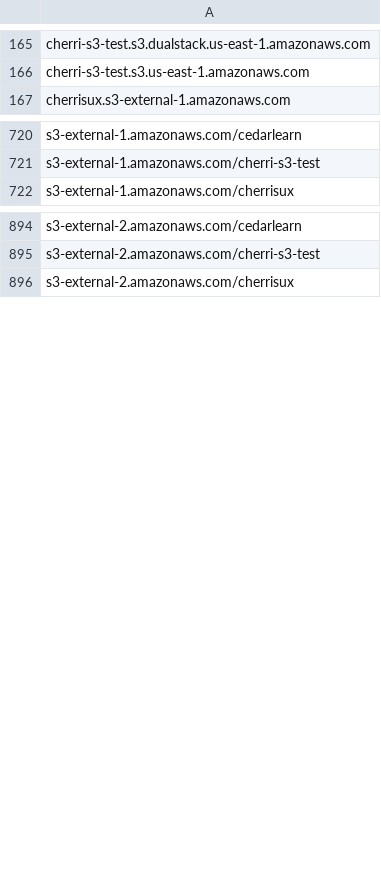
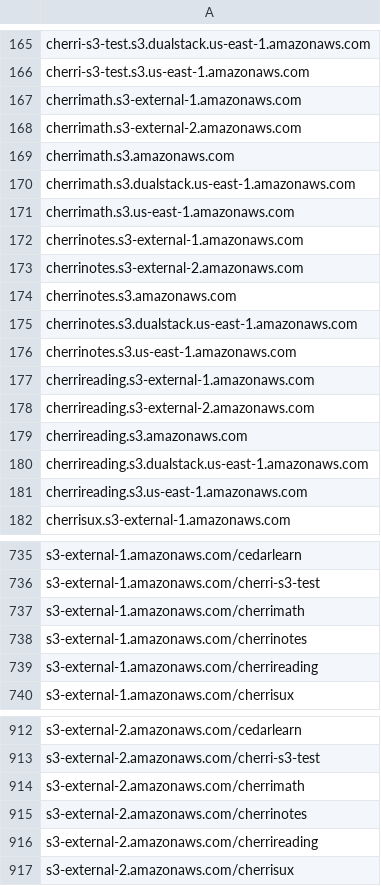
Before and after one commit to 1NobleCyber/ThreatFeed, a CSV file: S3_WebProxies/raw.csv, drawn as a sheet; only a part is shown, gaps mark what is left out; the diff covers the shown part only.

Commit message:
Add 30 new proxy domains to S3_WebProxies/raw.csv

```diff
--- a/S3_WebProxies/raw.csv
+++ b/S3_WebProxies/raw.csv
@@ -166,2 +166,17 @@ cherri-s3-test.s3.dualstack.us-east-1.amazonaws.com
 cherri-s3-test.s3.us-east-1.amazonaws.com
+cherrimath.s3-external-1.amazonaws.com
+cherrimath.s3-external-2.amazonaws.com
+cherrimath.s3.amazonaws.com
+cherrimath.s3.dualstack.us-east-1.amazonaws.com
+cherrimath.s3.us-east-1.amazonaws.com
+cherrinotes.s3-external-1.amazonaws.com
+cherrinotes.s3-external-2.amazonaws.com
+cherrinotes.s3.amazonaws.com
+cherrinotes.s3.dualstack.us-east-1.amazonaws.com
+cherrinotes.s3.us-east-1.amazonaws.com
+cherrireading.s3-external-1.amazonaws.com
+cherrireading.s3-external-2.amazonaws.com
+cherrireading.s3.amazonaws.com
+cherrireading.s3.dualstack.us-east-1.amazonaws.com
+cherrireading.s3.us-east-1.amazonaws.com
 cherrisux.s3-external-1.amazonaws.com
@@ -721,2 +736,5 @@ s3-external-1.amazonaws.com/cedarlearn
 s3-external-1.amazonaws.com/cherri-s3-test
+s3-external-1.amazonaws.com/cherrimath
+s3-external-1.amazonaws.com/cherrinotes
+s3-external-1.amazonaws.com/cherrireading
 s3-external-1.amazonaws.com/cherrisux
@@ -895,2 +913,5 @@ s3-external-2.amazonaws.com/cedarlearn
 s3-external-2.amazonaws.com/cherri-s3-test
+s3-external-2.amazonaws.com/cherrimath
+s3-external-2.amazonaws.com/cherrinotes
+s3-external-2.amazonaws.com/cherrireading
 s3-external-2.amazonaws.com/cherrisux
```
Also changed, not shown: 9 added rows elsewhere in this file.
